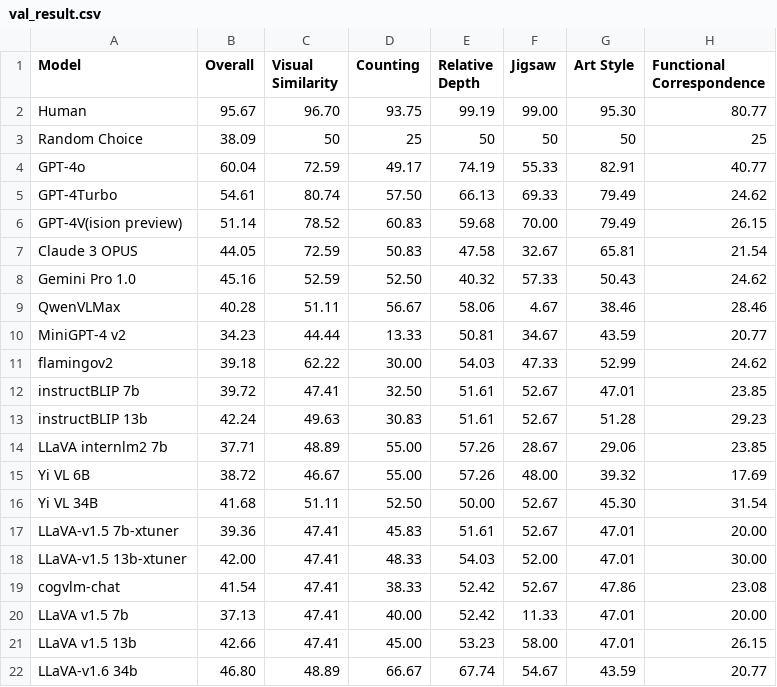
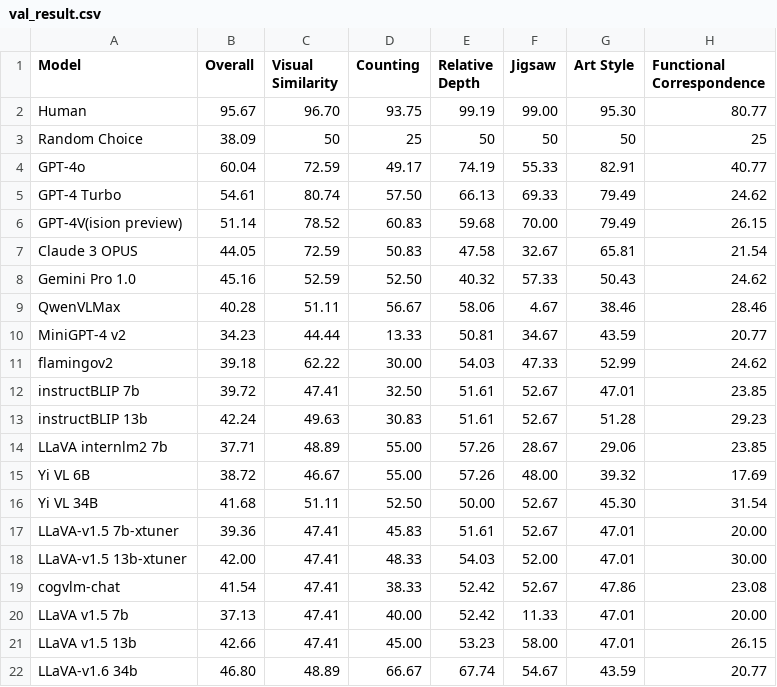
Before and after one commit to zeyofu/test_website, a CSV file: static/val_result.csv, drawn as a sheet; only a part is shown; the diff names each change by its address in the sheet, - before the commit and + after, or states it on an @@ line.

Commit message:
test

```diff
--- a/static/val_result.csv
+++ b/static/val_result.csv
-A5 (Model): GPT-4Turbo
+A5 (Model): GPT-4 Turbo
```
Also changed, not shown: 1 other file.
